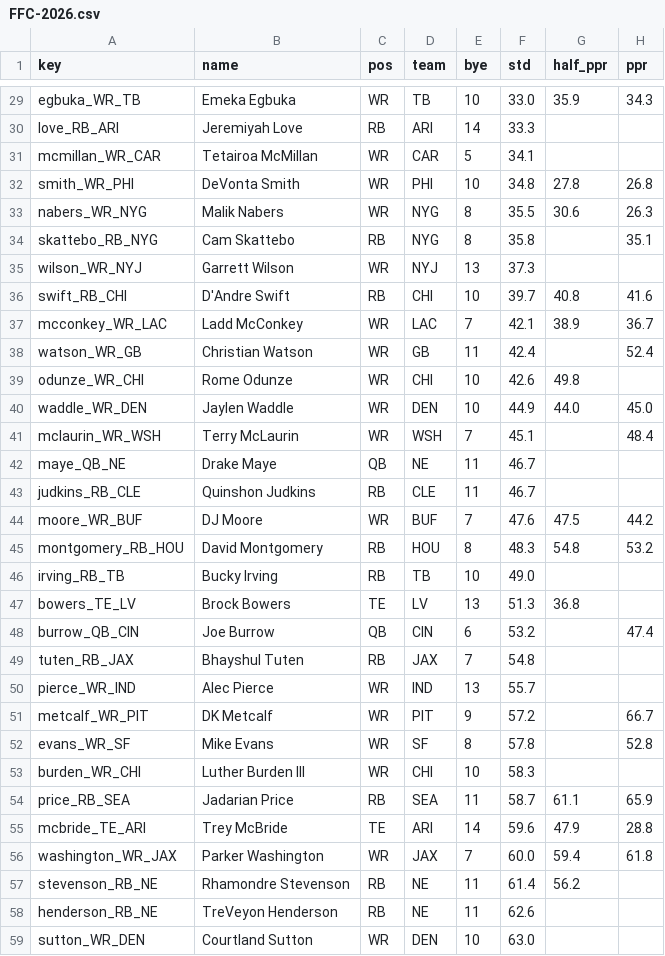
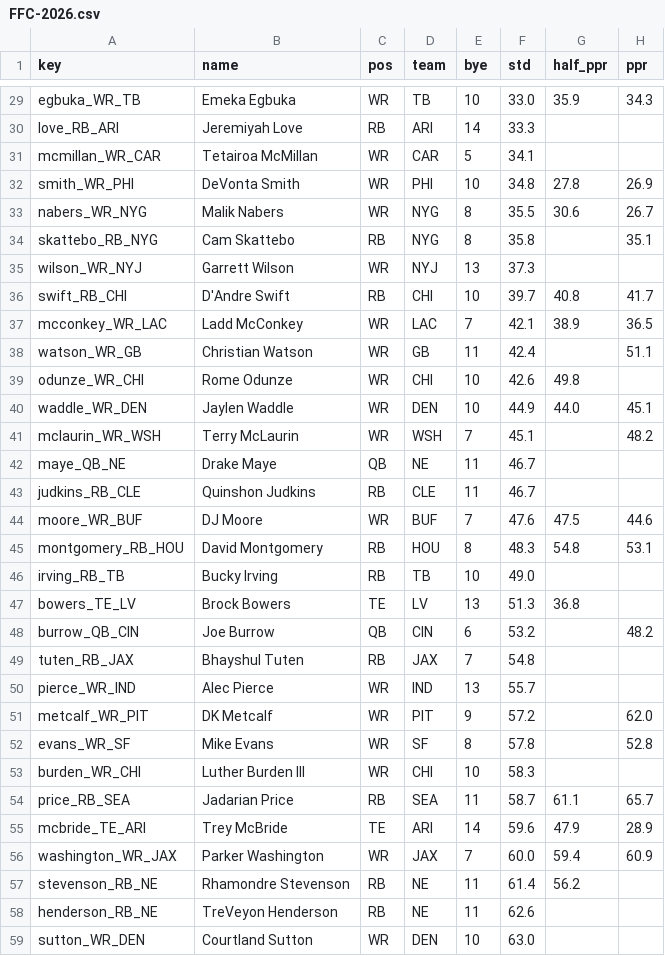
Before and after one commit to c4c-innovationslab/fantasy-football-manager, a CSV file: data/raw/adp/FFC-2026.csv, drawn as a sheet; only a part is shown, gaps mark what is left out; the diff covers the shown part only.

```diff
--- a/data/raw/adp/FFC-2026.csv
+++ b/data/raw/adp/FFC-2026.csv
@@ -31,27 +31,27 @@ love_RB_ARI,Jeremiyah Love,RB,ARI,14,33.3,,
 mcmillan_WR_CAR,Tetairoa McMillan,WR,CAR,5,34.1,,
-smith_WR_PHI,DeVonta Smith,WR,PHI,10,34.8,27.8,26.8
-nabers_WR_NYG,Malik Nabers,WR,NYG,8,35.5,30.6,26.3
+smith_WR_PHI,DeVonta Smith,WR,PHI,10,34.8,27.8,26.9
+nabers_WR_NYG,Malik Nabers,WR,NYG,8,35.5,30.6,26.7
 skattebo_RB_NYG,Cam Skattebo,RB,NYG,8,35.8,,35.1
 wilson_WR_NYJ,Garrett Wilson,WR,NYJ,13,37.3,,
-swift_RB_CHI,D'Andre Swift,RB,CHI,10,39.7,40.8,41.6
-mcconkey_WR_LAC,Ladd McConkey,WR,LAC,7,42.1,38.9,36.7
-watson_WR_GB,Christian Watson,WR,GB,11,42.4,,52.4
+swift_RB_CHI,D'Andre Swift,RB,CHI,10,39.7,40.8,41.7
+mcconkey_WR_LAC,Ladd McConkey,WR,LAC,7,42.1,38.9,36.5
+watson_WR_GB,Christian Watson,WR,GB,11,42.4,,51.1
 odunze_WR_CHI,Rome Odunze,WR,CHI,10,42.6,49.8,
-waddle_WR_DEN,Jaylen Waddle,WR,DEN,10,44.9,44.0,45.0
-mclaurin_WR_WSH,Terry McLaurin,WR,WSH,7,45.1,,48.4
+waddle_WR_DEN,Jaylen Waddle,WR,DEN,10,44.9,44.0,45.1
+mclaurin_WR_WSH,Terry McLaurin,WR,WSH,7,45.1,,48.2
 maye_QB_NE,Drake Maye,QB,NE,11,46.7,,
 judkins_RB_CLE,Quinshon Judkins,RB,CLE,11,46.7,,
-moore_WR_BUF,DJ Moore,WR,BUF,7,47.6,47.5,44.2
-montgomery_RB_HOU,David Montgomery,RB,HOU,8,48.3,54.8,53.2
+moore_WR_BUF,DJ Moore,WR,BUF,7,47.6,47.5,44.6
+montgomery_RB_HOU,David Montgomery,RB,HOU,8,48.3,54.8,53.1
 irving_RB_TB,Bucky Irving,RB,TB,10,49.0,,
 bowers_TE_LV,Brock Bowers,TE,LV,13,51.3,36.8,
-burrow_QB_CIN,Joe Burrow,QB,CIN,6,53.2,,47.4
+burrow_QB_CIN,Joe Burrow,QB,CIN,6,53.2,,48.2
 tuten_RB_JAX,Bhayshul Tuten,RB,JAX,7,54.8,,
 pierce_WR_IND,Alec Pierce,WR,IND,13,55.7,,
-metcalf_WR_PIT,DK Metcalf,WR,PIT,9,57.2,,66.7
+metcalf_WR_PIT,DK Metcalf,WR,PIT,9,57.2,,62.0
 evans_WR_SF,Mike Evans,WR,SF,8,57.8,,52.8
 burden_WR_CHI,Luther Burden III,WR,CHI,10,58.3,,
-price_RB_SEA,Jadarian Price,RB,SEA,11,58.7,61.1,65.9
-mcbride_TE_ARI,Trey McBride,TE,ARI,14,59.6,47.9,28.8
-washington_WR_JAX,Parker Washington,WR,JAX,7,60.0,59.4,61.8
+price_RB_SEA,Jadarian Price,RB,SEA,11,58.7,61.1,65.7
+mcbride_TE_ARI,Trey McBride,TE,ARI,14,59.6,47.9,28.9
+washington_WR_JAX,Parker Washington,WR,JAX,7,60.0,59.4,60.9
 stevenson_RB_NE,Rhamondre Stevenson,RB,NE,11,61.4,56.2,
```
Also changed, not shown: 2 added rows, 2 removed rows and 51 edited cells elsewhere in this file, data/processed/Projections-2026.csv, data/raw/projections/CBS-Projections-2026.csv, 2 other files.
